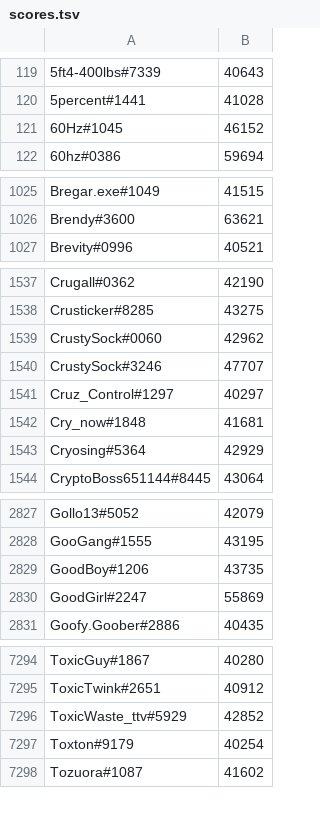
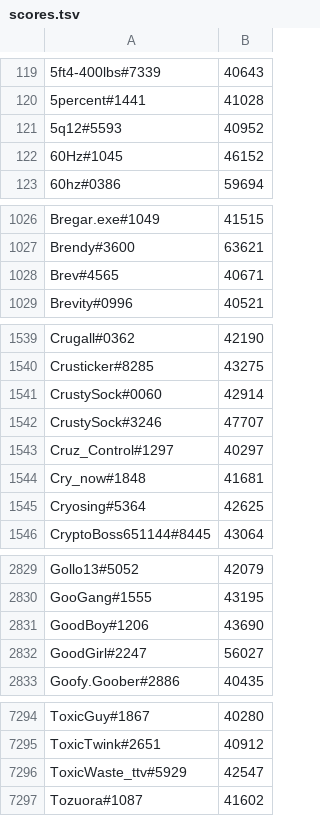
Before and after one commit to natanforestree/finals-radar, a TSV file: state/scores.tsv, drawn as a sheet; only a part is shown, gaps mark what is left out; the diff covers the shown part only.

```diff
--- a/state/scores.tsv
+++ b/state/scores.tsv
@@ -120,2 +120,3 @@
 5percent#1441	41028
+5q12#5593	40952
 60Hz#1045	46152
@@ -1026,2 +1027,3 @@ Bregar.exe#1049	41515
 Brendy#3600	63621
+Brev#4565	40671
 Brevity#0996	40521
@@ -1538,3 +1540,3 @@ Crugall#0362	42190
 Crusticker#8285	43275
-CrustySock#0060	42962
+CrustySock#0060	42914
 CrustySock#3246	47707
@@ -1542,3 +1544,3 @@ Cruz_Control#1297	40297
 Cry_now#1848	41681
-Cryosing#5364	42929
+Cryosing#5364	42625
 CryptoBoss651144#8445	43064
@@ -2828,4 +2830,4 @@ Gollo13#5052	42079
 GooGang#1555	43195
-GoodBoy#1206	43735
-GoodGirl#2247	55869
+GoodBoy#1206	43690
+GoodGirl#2247	56027
 Goofy.Goober#2886	40435
@@ -7295,4 +7295,3 @@ ToxicGuy#1867	40280
 ToxicTwink#2651	40912
-ToxicWaste_ttv#5929	42852
-Toxton#9179	40254
+ToxicWaste_ttv#5929	42547
 Tozuora#1087	41602
```
Also changed, not shown: 3 added rows, 4 removed rows and 81 edited cells elsewhere in this file, state/activity.tsv, 4 other files.
